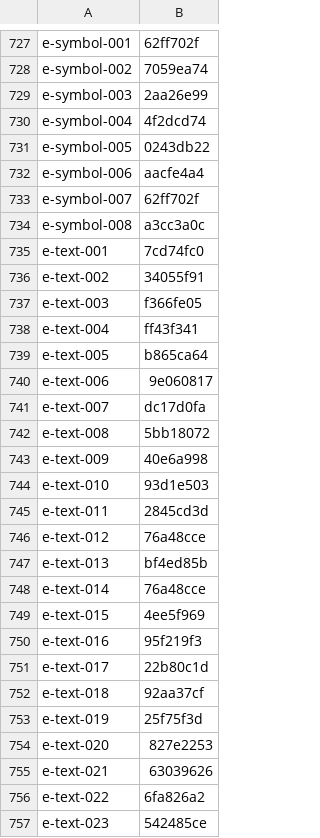
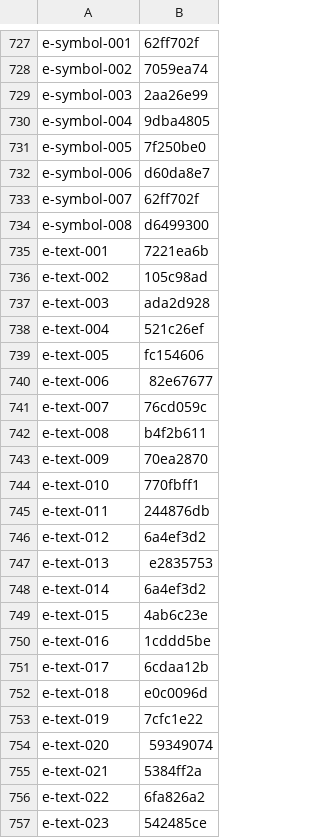
Before and after one commit to ryderjenkins/resvg, a CSV file: usvg/testing_tools/cache.csv, drawn as a sheet; only a part is shown, gaps mark what is left out; the diff covers the shown part only.

```diff
--- a/usvg/testing_tools/cache.csv
+++ b/usvg/testing_tools/cache.csv
@@ -729,28 +729,28 @@ e-symbol-002,7059ea74
 e-symbol-003,2aa26e99
-e-symbol-004,4f2dcd74
-e-symbol-005,0243db22
-e-symbol-006,aacfe4a4
+e-symbol-004,9dba4805
+e-symbol-005,7f250be0
+e-symbol-006,d60da8e7
 e-symbol-007,62ff702f
-e-symbol-008,a3cc3a0c
-e-text-001,7cd74fc0
-e-text-002,34055f91
-e-text-003,f366fe05
-e-text-004,ff43f341
-e-text-005,b865ca64
-e-text-006,9e060817
-e-text-007,dc17d0fa
-e-text-008,5bb18072
-e-text-009,40e6a998
-e-text-010,93d1e503
-e-text-011,2845cd3d
-e-text-012,76a48cce
-e-text-013,bf4ed85b
-e-text-014,76a48cce
-e-text-015,4ee5f969
-e-text-016,95f219f3
-e-text-017,22b80c1d
-e-text-018,92aa37cf
-e-text-019,25f75f3d
-e-text-020,827e2253
-e-text-021,63039626
+e-symbol-008,d6499300
+e-text-001,7221ea6b
+e-text-002,105c98ad
+e-text-003,ada2d928
+e-text-004,521c26ef
+e-text-005,fc154606
+e-text-006,82e67677
+e-text-007,76cd059c
+e-text-008,b4f2b611
+e-text-009,70ea2870
+e-text-010,770fbff1
+e-text-011,244876db
+e-text-012,6a4ef3d2
+e-text-013,e2835753
+e-text-014,6a4ef3d2
+e-text-015,4ab6c23e
+e-text-016,1cddd5be
+e-text-017,6cdaa12b
+e-text-018,e0c0096d
+e-text-019,7cfc1e22
+e-text-020,59349074
+e-text-021,5384ff2a
 e-text-022,6fa826a2
```
Also changed, not shown: 1 added row and 166 edited cells elsewhere in this file, usvg/testing_tools/allow.csv, 4 other files.
